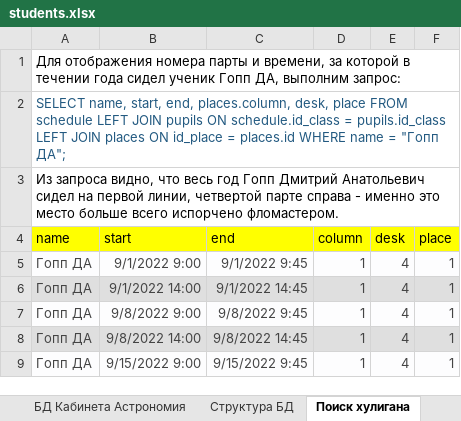
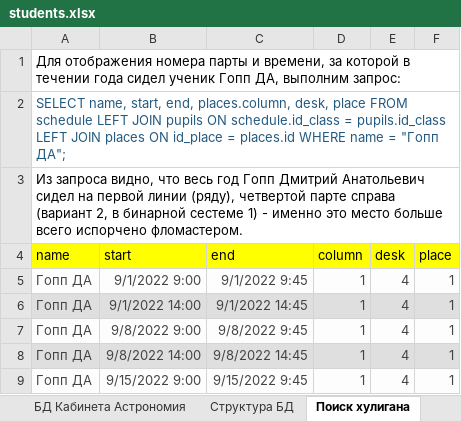
Before and after one commit to allseenn/db, an Excel workbook: 03.Tasks/students.xlsx, sheet Поиск хулигана, drawn as a sheet; only a part is shown; values as stored, in another font and other column widths than the file's, no borders; the diff names each change by its address in the sheet, - before the commit and + after, or states it on an @@ line.

```diff
--- a/03.Tasks/students.xlsx (sheet Поиск хулигана)
+++ b/03.Tasks/students.xlsx (sheet Поиск хулигана)
-A3 (name): …на первой линии, четвертой парте справа - именно…
+A3 (name): …на первой линии (ряду), четвертой парте справа (вариант 2, в бинарной сестеме 1) - именно…
```
Also changed, not shown: sheet Задание и пояснения, sheet Структура БД.
